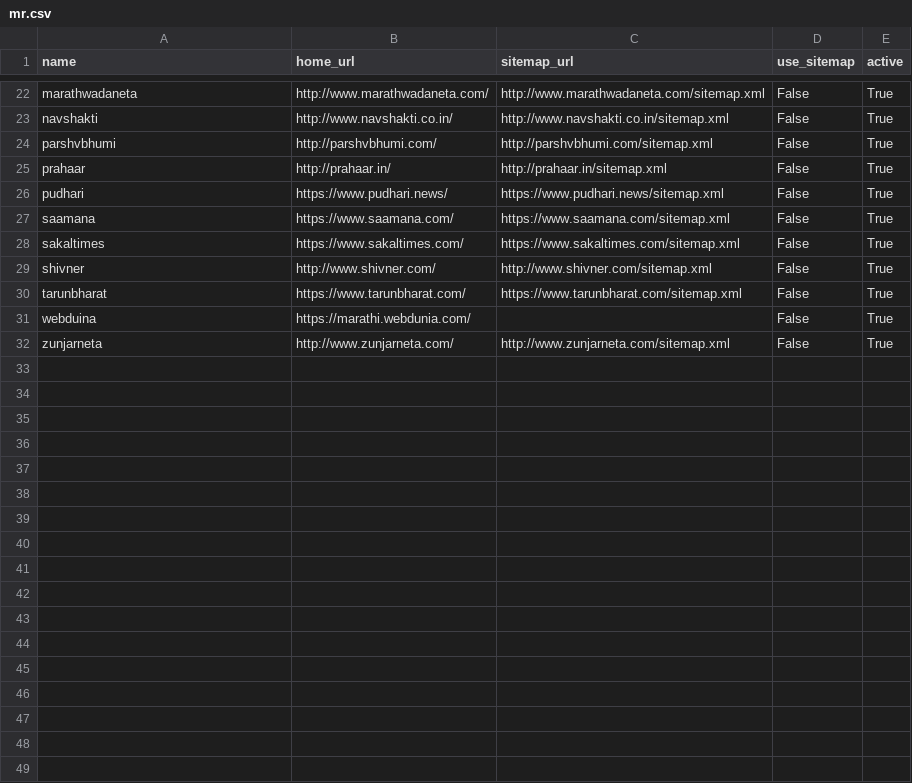
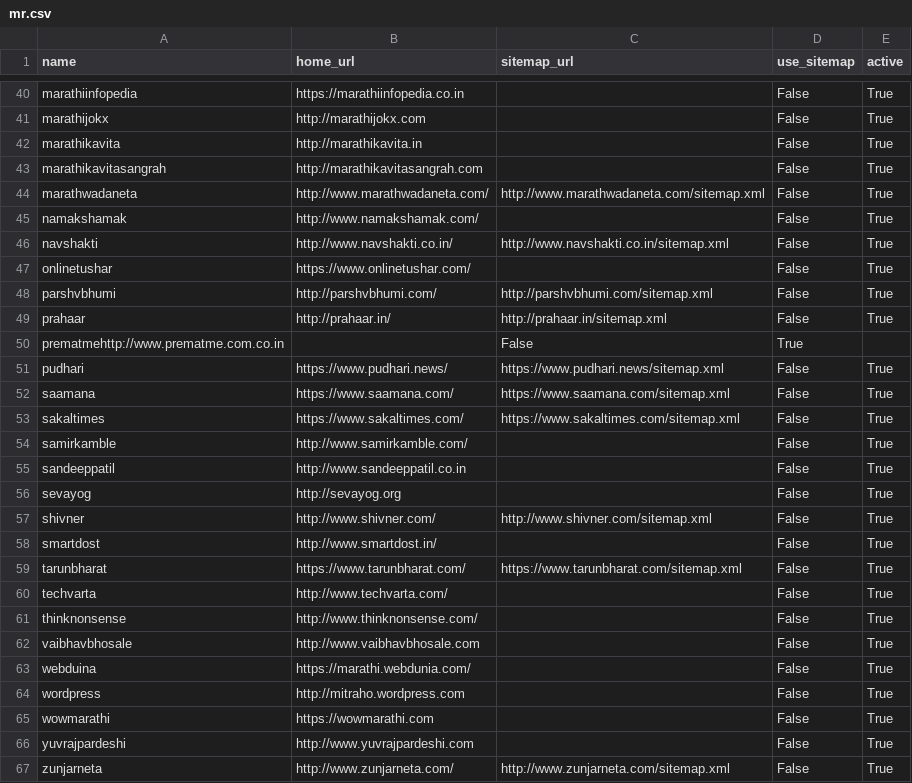
Before and after one commit to divkakwani/webcorpus, a CSV file: sources/mr.csv, drawn as a sheet; only a part is shown, gaps mark what is left out; the diff covers the shown part only; the diff names each change by its address in the sheet, - before the commit and + after, or states it on an @@ line.

Commit message:
add sources from indiblogger

```diff
--- a/sources/mr.csv
+++ b/sources/mr.csv
+row 40: marathiinfopedia | https://marathiinfopedia.co.in |  | False | True
+row 41: marathijokx | http://marathijokx.com |  | False | True
+row 42: marathikavita | http://marathikavita.in |  | False | True
+row 43: marathikavitasangrah | http://marathikavitasangrah.com |  | False | True
+row 45: namakshamak | http://www.namakshamak.com/ |  | False | True
+row 47: onlinetushar | https://www.onlinetushar.com/ |  | False | True
+row 50: prematmehttp://www.prematme.com.co.in |  | False | True
+row 54: samirkamble | http://www.samirkamble.com/ |  | False | True
+row 55: sandeeppatil | http://www.sandeeppatil.co.in |  | False | True
+row 56: sevayog | http://sevayog.org |  | False | True
+row 58: smartdost | http://www.smartdost.in/ |  | False | True
+row 60: techvarta | http://www.techvarta.com/ |  | False | True
+row 61: thinknonsense | http://www.thinknonsense.com/ |  | False | True
+row 62: vaibhavbhosale | http://www.vaibhavbhosale.com |  | False | True
+row 64: wordpress | http://mitraho.wordpress.com |  | False | True
+row 65: wowmarathi | https://wowmarathi.com |  | False | True
+row 66: yuvrajpardeshi | http://www.yuvrajpardeshi.com |  | False | True
```
Also changed, not shown: 18 added rows elsewhere in this file, sources/gu.csv, sources/kn.csv, 2 other files.
